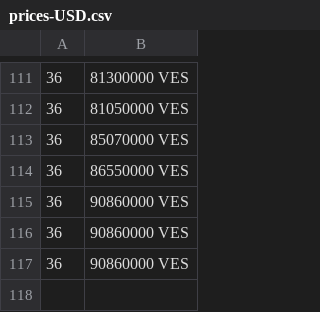
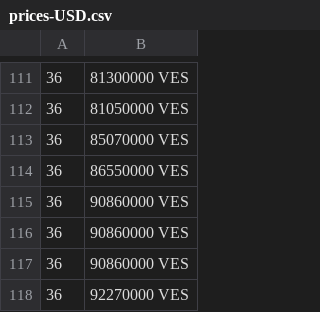
Before and after one commit to stephcarrv/merida-june-6-2024, a CSV file: prices-USD.csv, drawn as a sheet; only a part is shown, gaps mark what is left out; the diff names each change by its address in the sheet, - before the commit and + after, or states it on an @@ line.

```diff
--- a/prices-USD.csv
+++ b/prices-USD.csv
+row 118: 36 | 92270000 VES
```
